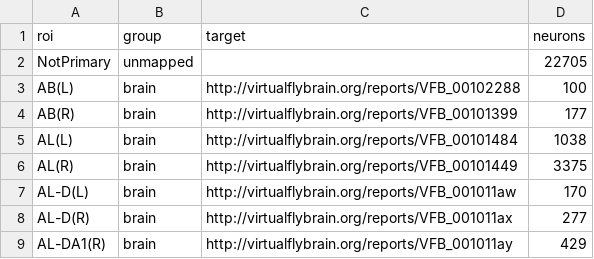
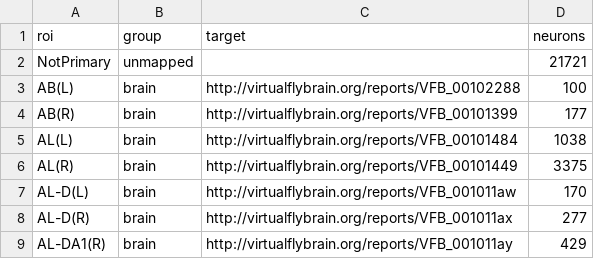
Before and after one commit to VirtualFlyBrain/vfb-region-connectivity, a TSV file: src/ontology/reports/hemibrain/roi_mapping.tsv, drawn as a sheet; only a part is shown.

```diff
--- a/src/ontology/reports/hemibrain/roi_mapping.tsv
+++ b/src/ontology/reports/hemibrain/roi_mapping.tsv
@@ -1,3 +1,3 @@
 roi	group	target	neurons
-NotPrimary	unmapped		22705
+NotPrimary	unmapped		21721
 AB(L)	brain	http://virtualflybrain.org/reports/VFB_00102288	100
```
Also changed, not shown: src/ontology/reports/flywire/roi_mapping.tsv, src/ontology/reports/hemibrain/summary.tsv, 44 other files.
